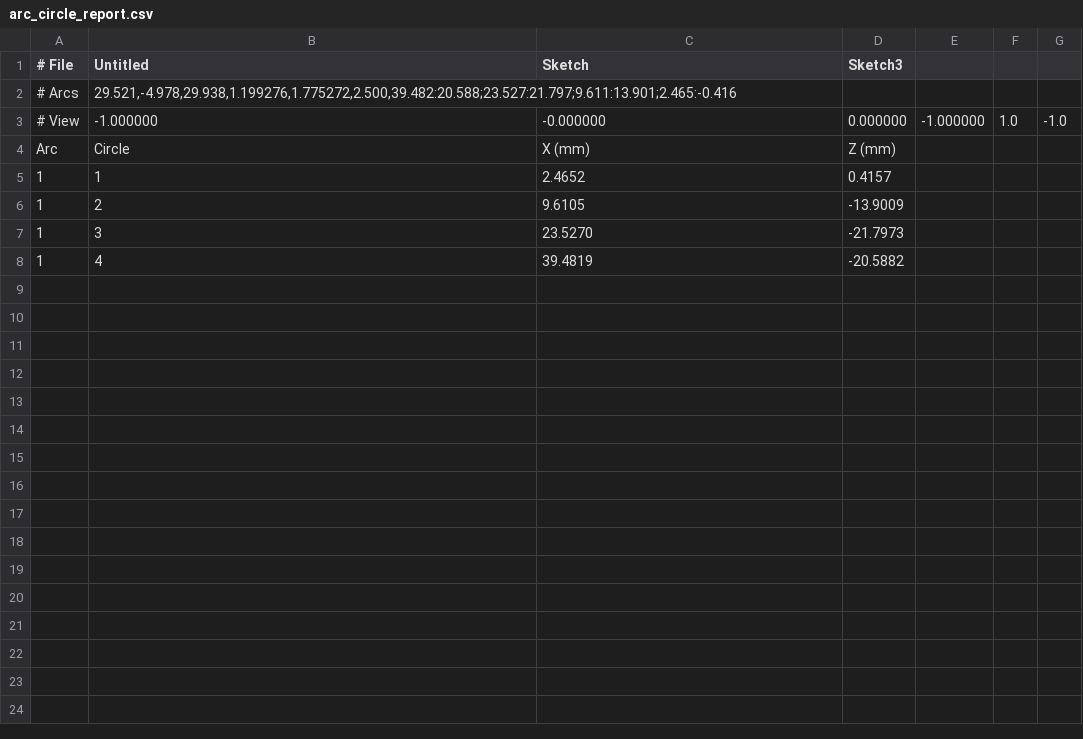
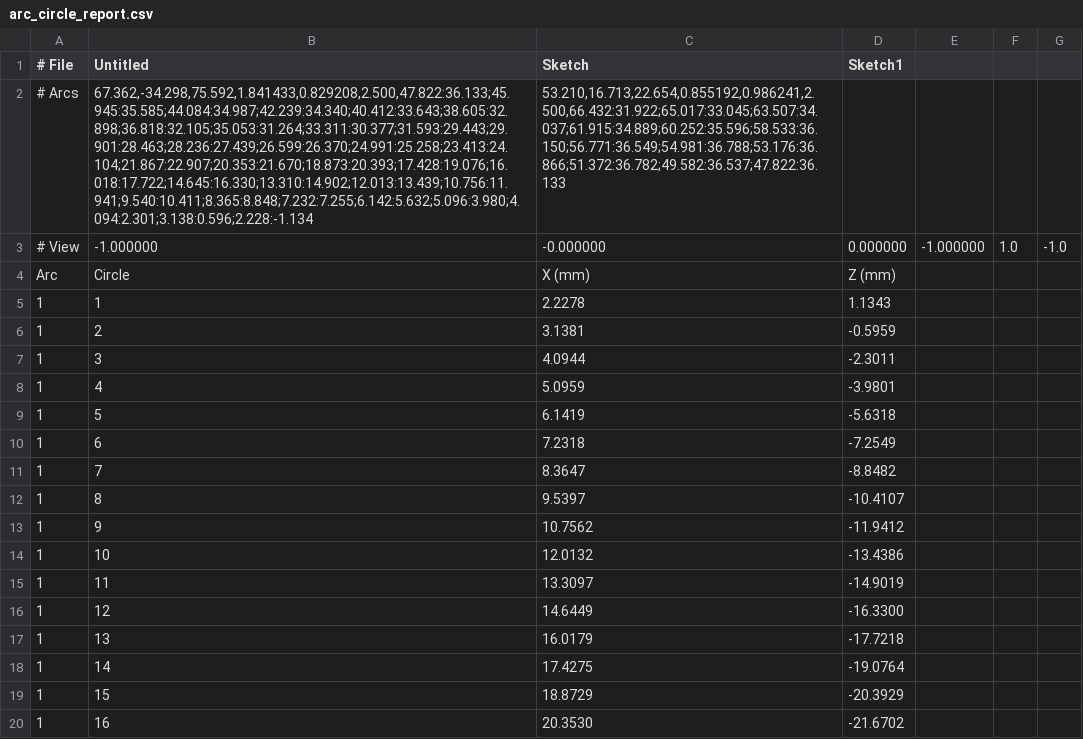
Before and after one commit to mattdennison77/arc-circle-fill, a CSV file: arc_circle_report.csv, drawn as a sheet; only a part is shown; removed rows and columns are numbered as before the commit, all else as after; the diff covers the shown part only; the diff names each change by its address in the sheet, - before the commit and + after, or states it on an @@ line.

Commit message:
Arc Circle Fill update

```diff
--- a/arc_circle_report.csv
+++ b/arc_circle_report.csv
-D1: Sketch3
+D1: Sketch1
-row 2: # Arcs | 29.521,-4.978,29.938,1.199276,1.775272,2.500,39.482:20.588;23.527:21.797;9.611:13.901;2.465:-0.416
+row 2: # Arcs | 67.362,-34.298,75.592,1.841433,0.829208,2.500,47.822:36.133;45.945:35.585;44.084:34.987;42.239:34.340;40.412:33.643;38.605:32.898;36.818:32.105;35.053:31.264;33.311:30.377;31.593:29.443;29.901:28.463;28.236:27.439;26.599:26.370;24.991:25.258;23.413:24.104;21.867:22.907;20.353:21.670;18.873:20.393;17.428:19.076;16.018:17.722;14.645:16.330;13.310:14.902;12.013:13.439;10.756:11.941;9.540:10.411;8.365:8.848;7.232:7.255;6.142:5.632;5.096:3.980;4.094:2.301;3.138:0.596;2.228:-1.134 | 53.210,16.713,22.654,0.855192,0.986241,2.500,66.432:31.922;65.017:33.045;63.507:34.037;61.915:34.889;60.252:35.596;58.533:36.150;56.771:36.549;54.981:36.788;53.176:36.866;51.372:36.782;49.582:36.537;47.822:36.133
-C5 (Sketch): 2.4652
+C5 (Sketch): 2.2278
-D5 (Sketch1): 0.4157
+D5 (Sketch1): 1.1343
-C6 (Sketch): 9.6105
+C6 (Sketch): 3.1381
-D6 (Sketch1): -13.9009
+D6 (Sketch1): -0.5959
-C7 (Sketch): 23.5270
+C7 (Sketch): 4.0944
-D7 (Sketch1): -21.7973
+D7 (Sketch1): -2.3011
-C8 (Sketch): 39.4819
+C8 (Sketch): 5.0959
-D8 (Sketch1): -20.5882
+D8 (Sketch1): -3.9801
+row 9: 1 | 5 | 6.1419 | -5.6318
+row 10: 1 | 6 | 7.2318 | -7.2549
+row 11: 1 | 7 | 8.3647 | -8.8482
+row 12: 1 | 8 | 9.5397 | -10.4107
+row 13: 1 | 9 | 10.7562 | -11.9412
+row 14: 1 | 10 | 12.0132 | -13.4386
+row 15: 1 | 11 | 13.3097 | -14.9019
+row 16: 1 | 12 | 14.6449 | -16.3300
+row 17: 1 | 13 | 16.0179 | -17.7218
+row 18: 1 | 14 | 17.4275 | -19.0764
+row 19: 1 | 15 | 18.8729 | -20.3929
+row 20: 1 | 16 | 20.3530 | -21.6702
```
Also changed, not shown: 28 added rows elsewhere in this file.
